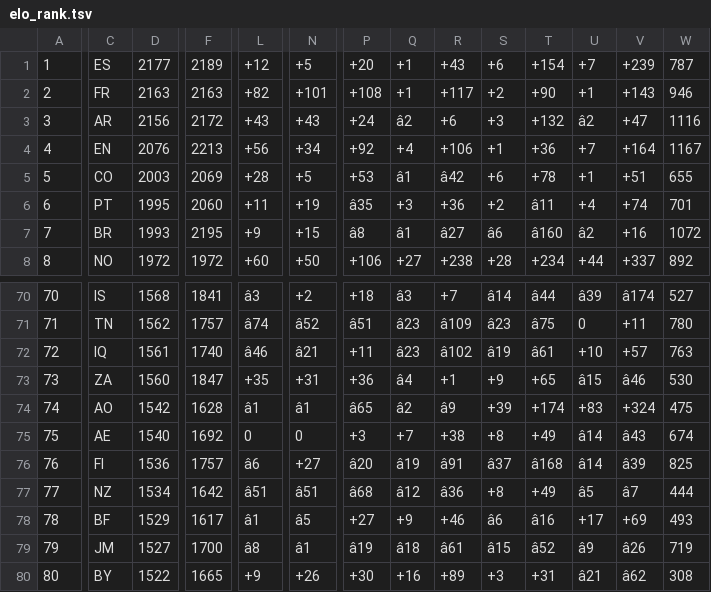
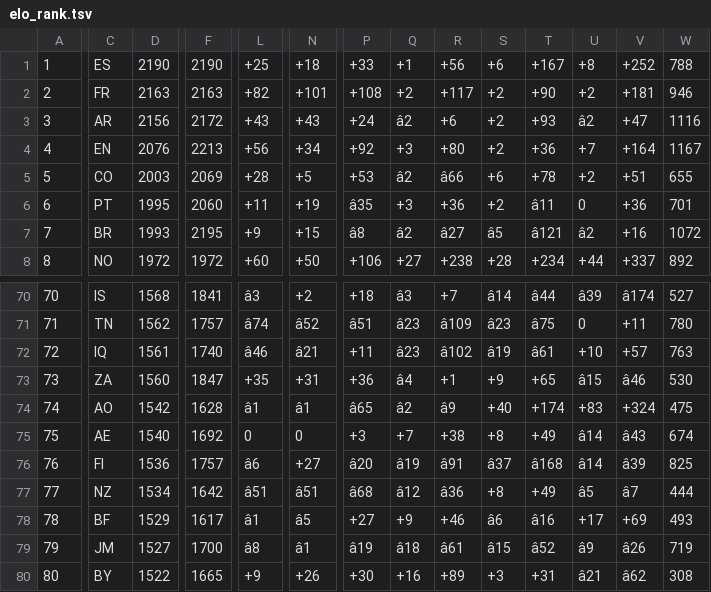
Before and after one commit to born-in-plays-for/mundial-build, a TSV file: pipeline/elo_rank.tsv, drawn as a sheet; only a part is shown, gaps mark what is left out; the diff covers the shown part only; the diff names each change by its address in the sheet, - before the commit and + after, or states it on an @@ line.

```diff
--- a/pipeline/elo_rank.tsv
+++ b/pipeline/elo_rank.tsv
-D1: 2177
+D1: 2190
-F1: 2189
+F1: 2190
-L1: +12
+L1: +25
-N1: +5
+N1: +18
-P1: +20
+P1: +33
-R1: +43
+R1: +56
-T1: +154
+T1: +167
-U1: +7
+U1: +8
-V1: +239
+V1: +252
-W1: 787
+W1: 788
-Q2: +1
+Q2: +2
-U2: +1
+U2: +2
-V2: +143
+V2: +181
-S3: +3
+S3: +2
-T3: +132
+T3: +93
-Q4: +4
+Q4: +3
-R4: +106
+R4: +80
-S4: +1
+S4: +2
-Q5: â1
+Q5: â2
-R5: â42
+R5: â66
-U5: +1
+U5: +2
-U6: +4
+U6: 0
-V6: +74
+V6: +36
-Q7: â1
+Q7: â2
-S7: â6
+S7: â5
-T7: â160
+T7: â121
-S74: +39
+S74: +40
```
Also changed, not shown: 1 added row, 1 removed row and 96 edited cells elsewhere in this file.
